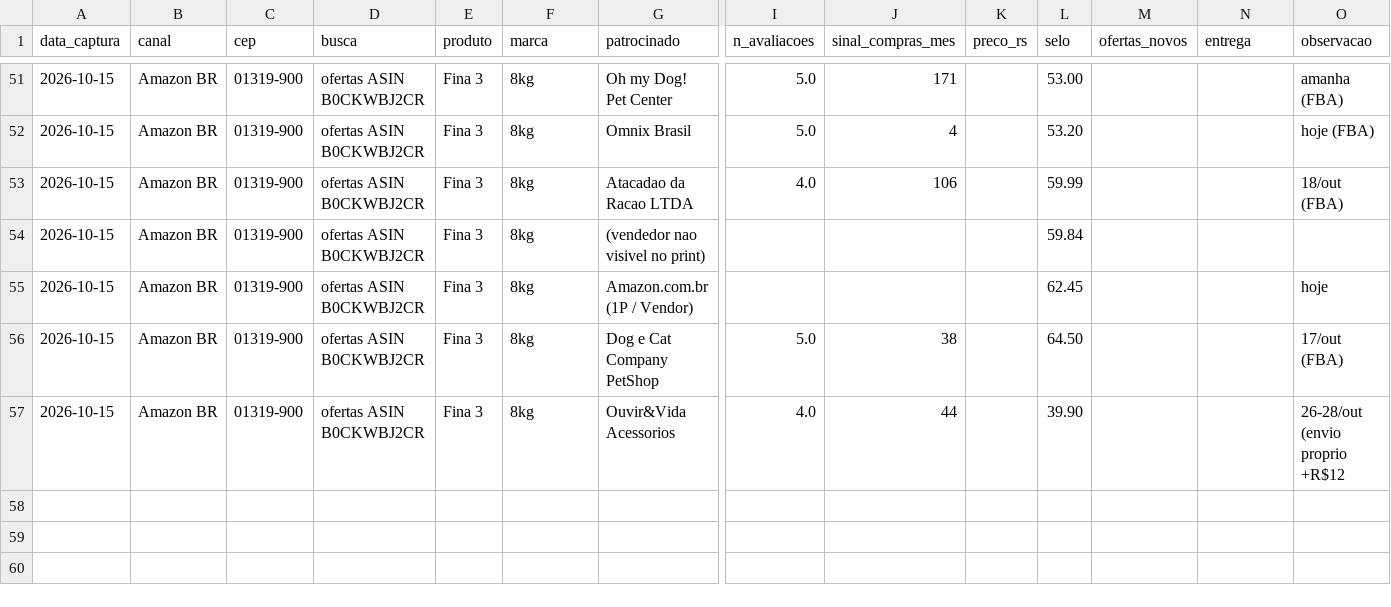
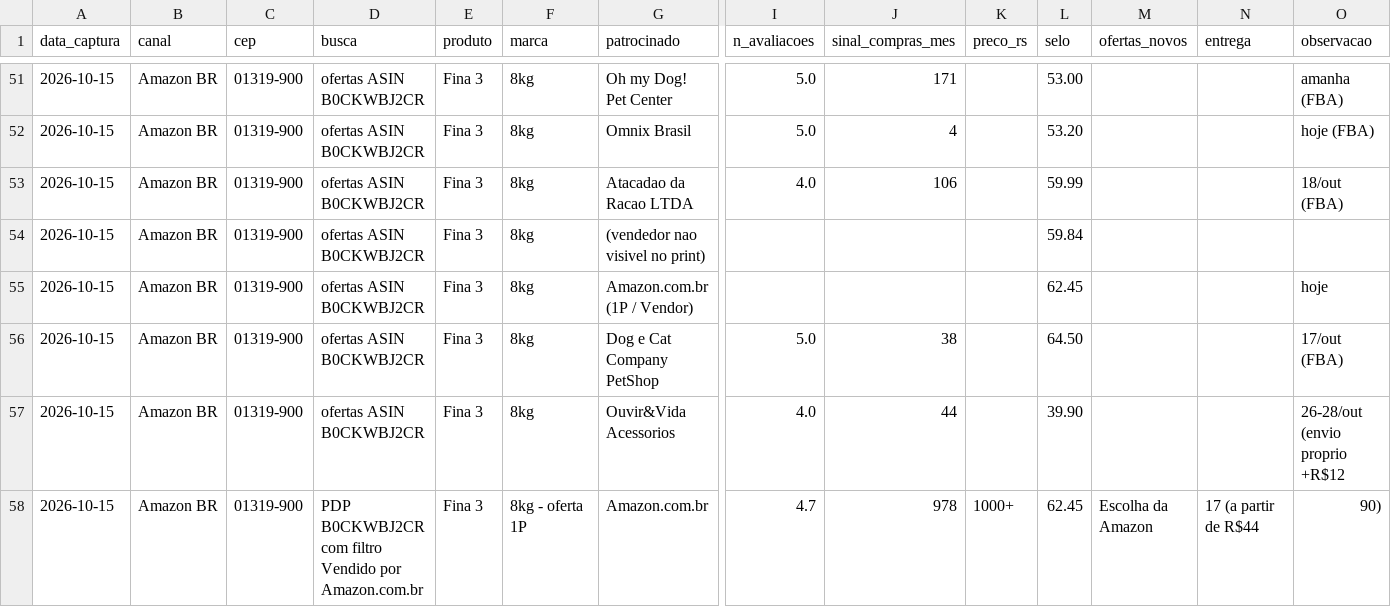
Before and after one commit to bkerber018/claude, a CSV file: great-pets/evidencias_amazon_2026-10-15.csv, drawn as a sheet; only a part is shown, gaps mark what is left out; rows hold the shown columns only; the diff names each change by its address in the sheet, - before the commit and + after, or states it on an @@ line.

```diff
--- a/great-pets/evidencias_amazon_2026-10-15.csv
+++ b/great-pets/evidencias_amazon_2026-10-15.csv
+row 58: 2026-10-15 | Amazon BR | 01319-900 | PDP B0CKWBJ2CR com filtro Vendido por Amazon.com.br | Fina 3 | 8kg - oferta 1P | Amazon.com.br | 4.7 | 978 | 1000+ | 62.45 | Escolha da Amazon | 17 (a partir de R$44 | 90)
```
